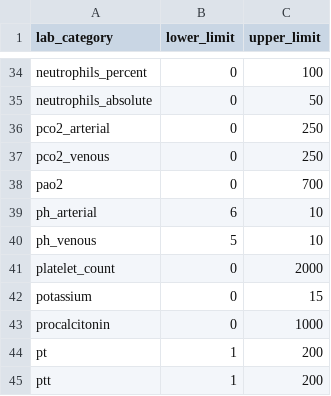
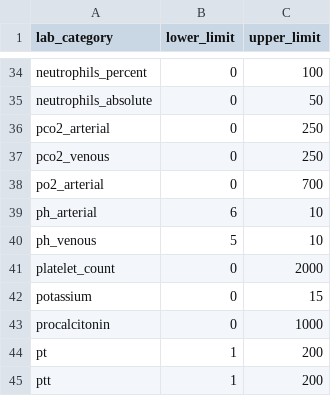
Before and after one commit to clif-consortium/CLIF, a CSV file: outlier-handling/outlier_thresholds_labs.csv, drawn as a sheet; only a part is shown, gaps mark what is left out.

Commit message:
Update outlier_thresholds_labs.csv
updated name pao2 to po2_arterial

```diff
--- a/outlier-handling/outlier_thresholds_labs.csv
+++ b/outlier-handling/outlier_thresholds_labs.csv
@@ -37,3 +37,3 @@ pco2_arterial, 0,250
 pco2_venous,0,250
-pao2,0,700
+po2_arterial,0,700
 ph_arterial,6,10
```
